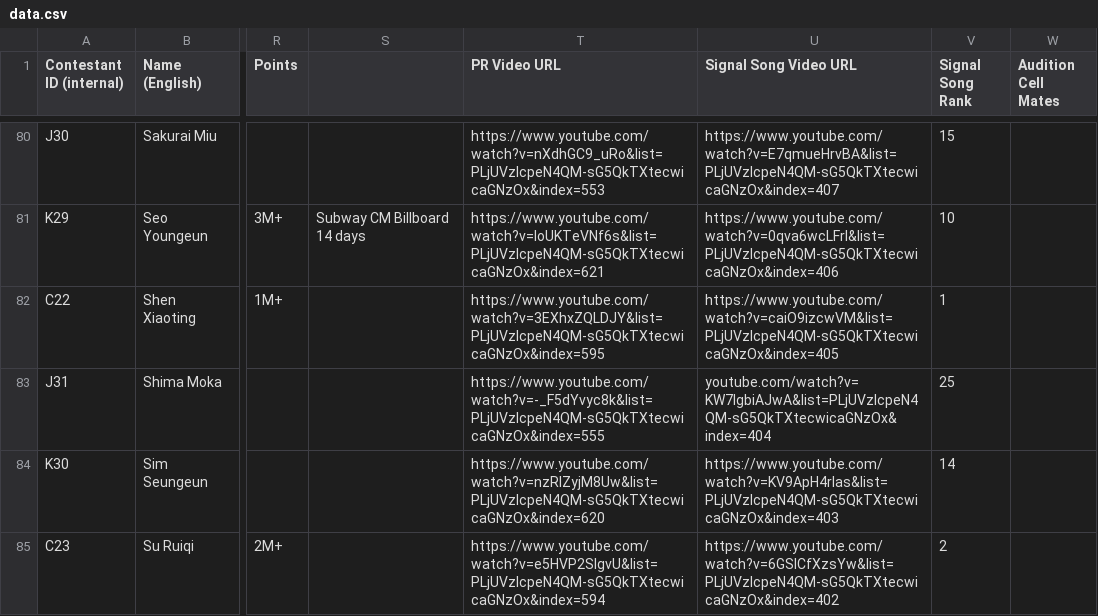
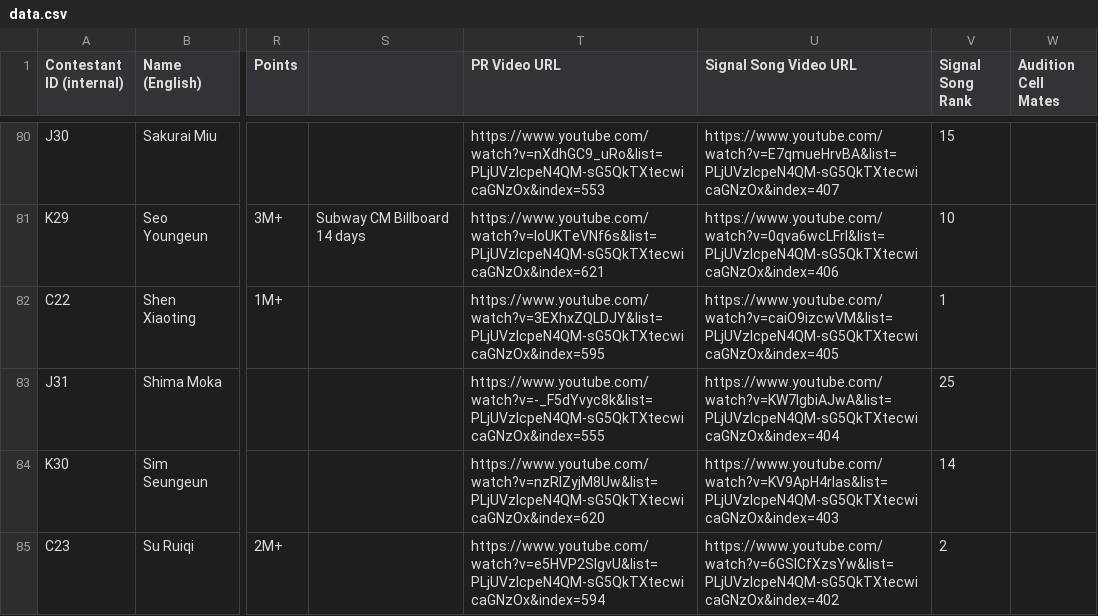
Before and after one commit to muffin-bit/gp999, a CSV file: data.csv, drawn as a sheet; only a part is shown, gaps mark what is left out; the diff names each change by its address in the sheet, - before the commit and + after, or states it on an @@ line.

Commit message:
fix Shima Moka video url

```diff
--- a/data.csv
+++ b/data.csv
-U83 (Signal Song Video URL): youtube.com/watch?v=KW7IgbiAJwA&list=PLjUVzlcpeN4QM-sG5QkTXtecwicaGNzOx&index=404
+U83 (Signal Song Video URL): https://www.youtube.com/watch?v=KW7IgbiAJwA&list=PLjUVzlcpeN4QM-sG5QkTXtecwicaGNzOx&index=404
```
